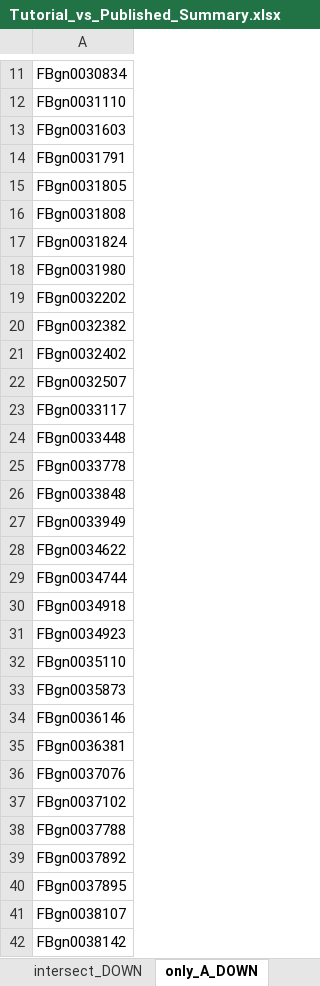
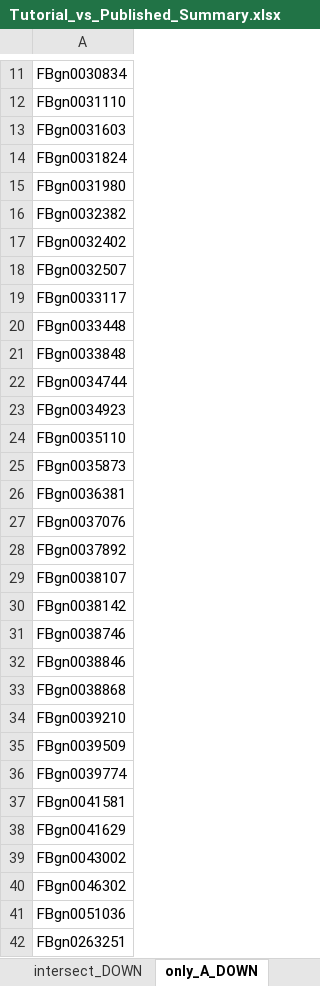
Before and after one commit to RaeChen0717/Differential_Gene_Expression_Reproduction_Project, an Excel workbook: compare_out/Tutorial_vs_Published/Tutorial_vs_Published_Summary.xlsx, sheet only_A_DOWN, drawn as a sheet; only a part is shown, gaps mark what is left out; the shorter side is filled out with more unchanged rows; values as stored, in another font and other column widths than the file's, no borders; the diff covers the shown part only; the diff names each change by its address in the sheet, - before the commit and + after, or states it on an @@ line.

```diff
--- a/compare_out/Tutorial_vs_Published/Tutorial_vs_Published_Summary.xlsx (sheet only_A_DOWN)
+++ b/compare_out/Tutorial_vs_Published/Tutorial_vs_Published_Summary.xlsx (sheet only_A_DOWN)
-row 14: FBgn0031791
-row 15: FBgn0031805
-row 16: FBgn0031808
-row 19: FBgn0032202
-row 25: FBgn0033778
-row 27: FBgn0033949
-row 28: FBgn0034622
-row 30: FBgn0034918
-row 34: FBgn0036146
-row 37: FBgn0037102
-row 38: FBgn0037788
-row 40: FBgn0037895
```
Also changed, not shown: 2 removed rows elsewhere in this sheet, sheet pairs_disagree, sheet Diagnostics, sheet only_B_UP, sheet only_A_UP, sheet intersect_DOWN, sheet intersect_UP, 5 more sheets, compare_out/Tutorial_vs_edgeR/Tutorial_vs_edgeR_Summary.xlsx, compare_out/edgeR_vs_Published/edgeR_vs_Published_Summary.xlsx, 26 other files.
